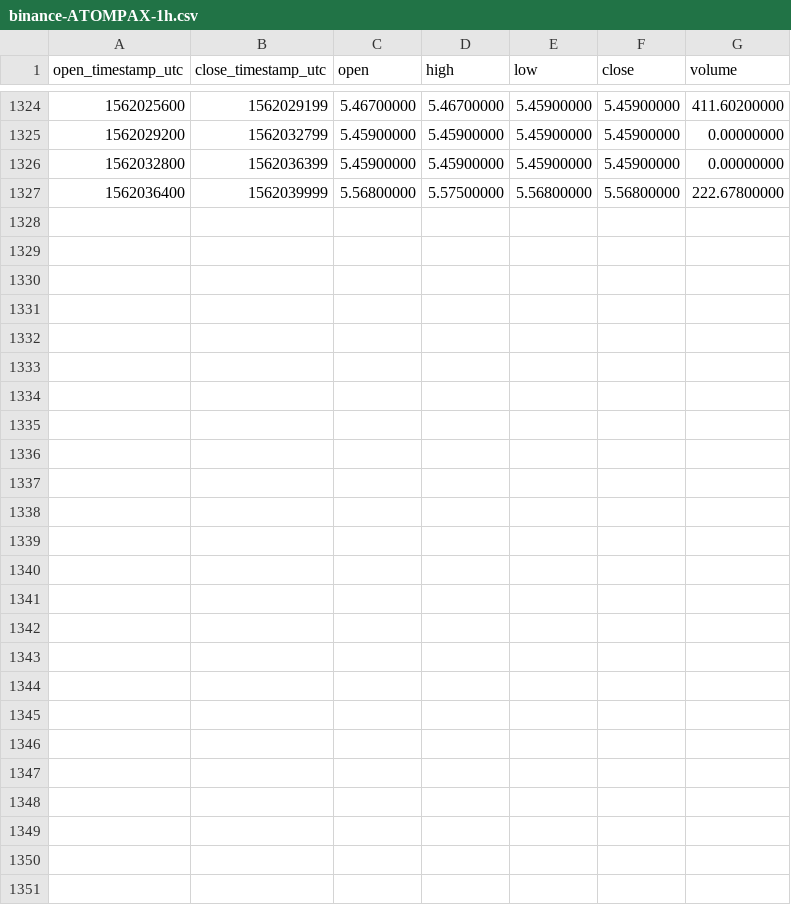
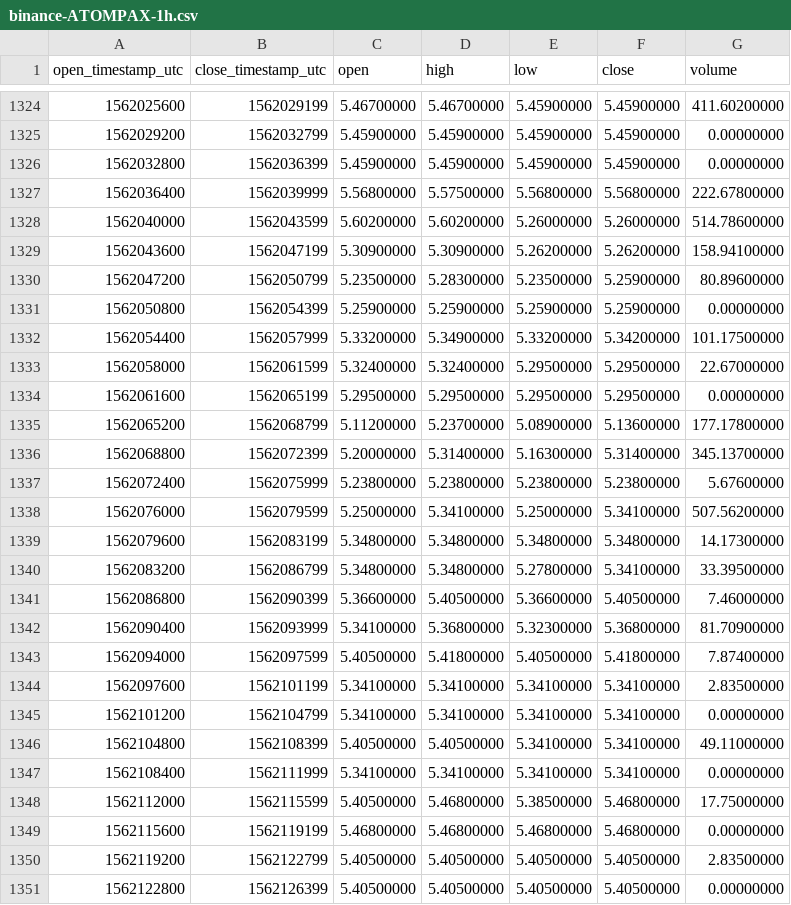
Before and after one commit to cryptobigbro/binance-ATOMPAX, a CSV file: binance-ATOMPAX-1h.csv, drawn as a sheet; only a part is shown, gaps mark what is left out; the diff names each change by its address in the sheet, - before the commit and + after, or states it on an @@ line.

Commit message:
Update OHLCV data.

```diff
--- a/binance-ATOMPAX-1h.csv
+++ b/binance-ATOMPAX-1h.csv
+row 1328: 1562040000 | 1562043599 | 5.60200000 | 5.60200000 | 5.26000000 | 5.26000000 | 514.78600000
+row 1329: 1562043600 | 1562047199 | 5.30900000 | 5.30900000 | 5.26200000 | 5.26200000 | 158.94100000
+row 1330: 1562047200 | 1562050799 | 5.23500000 | 5.28300000 | 5.23500000 | 5.25900000 | 80.89600000
+row 1331: 1562050800 | 1562054399 | 5.25900000 | 5.25900000 | 5.25900000 | 5.25900000 | 0.00000000
+row 1332: 1562054400 | 1562057999 | 5.33200000 | 5.34900000 | 5.33200000 | 5.34200000 | 101.17500000
+row 1333: 1562058000 | 1562061599 | 5.32400000 | 5.32400000 | 5.29500000 | 5.29500000 | 22.67000000
+row 1334: 1562061600 | 1562065199 | 5.29500000 | 5.29500000 | 5.29500000 | 5.29500000 | 0.00000000
+row 1335: 1562065200 | 1562068799 | 5.11200000 | 5.23700000 | 5.08900000 | 5.13600000 | 177.17800000
+row 1336: 1562068800 | 1562072399 | 5.20000000 | 5.31400000 | 5.16300000 | 5.31400000 | 345.13700000
+row 1337: 1562072400 | 1562075999 | 5.23800000 | 5.23800000 | 5.23800000 | 5.23800000 | 5.67600000
+row 1338: 1562076000 | 1562079599 | 5.25000000 | 5.34100000 | 5.25000000 | 5.34100000 | 507.56200000
+row 1339: 1562079600 | 1562083199 | 5.34800000 | 5.34800000 | 5.34800000 | 5.34800000 | 14.17300000
+row 1340: 1562083200 | 1562086799 | 5.34800000 | 5.34800000 | 5.27800000 | 5.34100000 | 33.39500000
+row 1341: 1562086800 | 1562090399 | 5.36600000 | 5.40500000 | 5.36600000 | 5.40500000 | 7.46000000
+row 1342: 1562090400 | 1562093999 | 5.34100000 | 5.36800000 | 5.32300000 | 5.36800000 | 81.70900000
+row 1343: 1562094000 | 1562097599 | 5.40500000 | 5.41800000 | 5.40500000 | 5.41800000 | 7.87400000
+row 1344: 1562097600 | 1562101199 | 5.34100000 | 5.34100000 | 5.34100000 | 5.34100000 | 2.83500000
+row 1345: 1562101200 | 1562104799 | 5.34100000 | 5.34100000 | 5.34100000 | 5.34100000 | 0.00000000
+row 1346: 1562104800 | 1562108399 | 5.40500000 | 5.40500000 | 5.34100000 | 5.34100000 | 49.11000000
+row 1347: 1562108400 | 1562111999 | 5.34100000 | 5.34100000 | 5.34100000 | 5.34100000 | 0.00000000
+row 1348: 1562112000 | 1562115599 | 5.40500000 | 5.46800000 | 5.38500000 | 5.46800000 | 17.75000000
+row 1349: 1562115600 | 1562119199 | 5.46800000 | 5.46800000 | 5.46800000 | 5.46800000 | 0.00000000
+row 1350: 1562119200 | 1562122799 | 5.40500000 | 5.40500000 | 5.40500000 | 5.40500000 | 2.83500000
+row 1351: 1562122800 | 1562126399 | 5.40500000 | 5.40500000 | 5.40500000 | 5.40500000 | 0.00000000
```
Also changed, not shown: binance-ATOMPAX-1d.csv.
